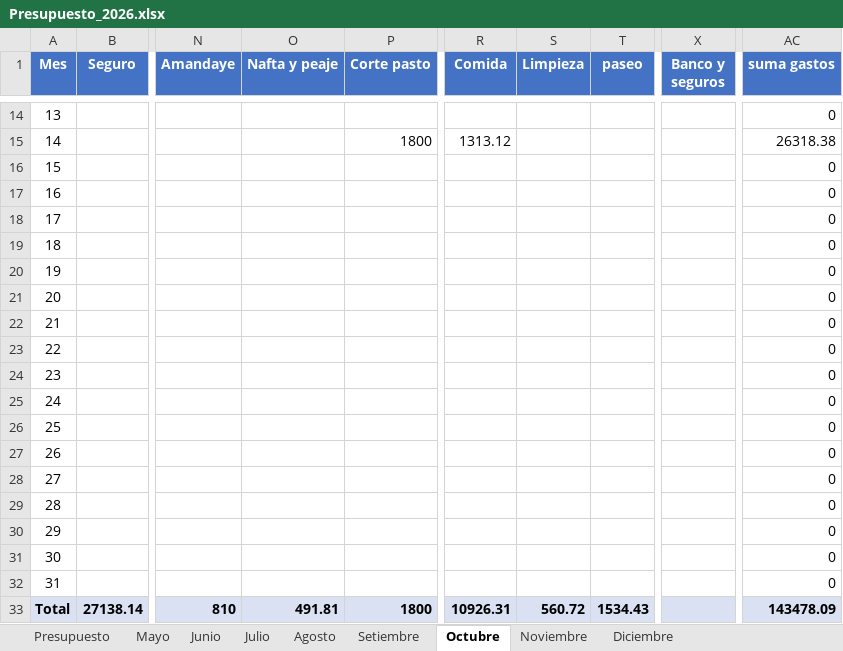
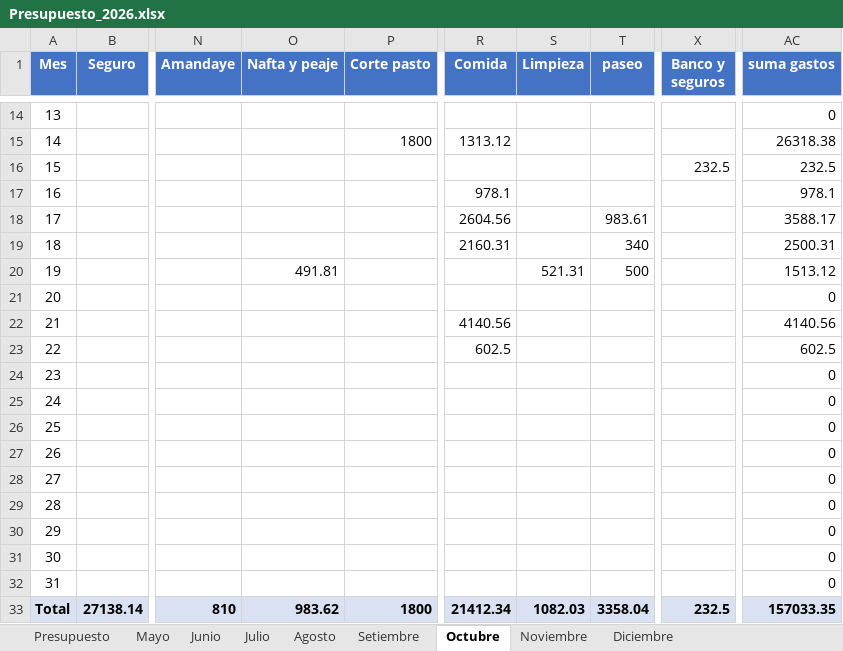
Before and after one commit to PersonalCasa/Presupuesto, an Excel workbook: Presupuesto_2026.xlsx, sheet Octubre, drawn as a sheet; only a part is shown, gaps mark what is left out; values as stored, in another font and other column widths than the file's, no borders; the diff names each change by its address in the sheet, - before the commit and + after, or states it on an @@ line.

Commit message:
Add files via upload

```diff
--- a/Presupuesto_2026.xlsx (sheet Octubre)
+++ b/Presupuesto_2026.xlsx (sheet Octubre)
-X16 (Banco y seguros): (empty)
+X16 (Banco y seguros): 232.5
-AC16 (suma gastos): 0
+AC16 (suma gastos): 232.5
-R17 (Comida): (empty)
+R17 (Comida): 978.1
-AC17 (suma gastos): 0
+AC17 (suma gastos): 978.1
-R18 (Comida): (empty)
+R18 (Comida): 2604.56
-T18 (paseo): (empty)
+T18 (paseo): 983.61
-AC18 (suma gastos): 0
+AC18 (suma gastos): 3588.17
-R19 (Comida): (empty)
+R19 (Comida): 2160.31
-T19 (paseo): (empty)
+T19 (paseo): 340
-AC19 (suma gastos): 0
+AC19 (suma gastos): 2500.31
-O20 (Nafta y peaje): (empty)
+O20 (Nafta y peaje): 491.81
-S20 (Limpieza): (empty)
+S20 (Limpieza): 521.31
-T20 (paseo): (empty)
+T20 (paseo): 500
-AC20 (suma gastos): 0
+AC20 (suma gastos): 1513.12
-R22 (Comida): (empty)
+R22 (Comida): 4140.56
-AC22 (suma gastos): 0
+AC22 (suma gastos): 4140.56
-R23 (Comida): (empty)
+R23 (Comida): 602.5
-AC23 (suma gastos): 0
+AC23 (suma gastos): 602.5
-O33 (Nafta y peaje): 491.81
+O33 (Nafta y peaje): 983.62
-R33 (Comida): 10926.31
+R33 (Comida): 21412.34
-S33 (Limpieza): 560.72
+S33 (Limpieza): 1082.03
-T33 (paseo): 1534.43
+T33 (paseo): 3358.04
-X33 (Banco y seguros): (empty)
+X33 (Banco y seguros): 232.5
-AC33 (suma gastos): 143478.09
+AC33 (suma gastos): 157033.35
```
Also changed, not shown: sheet Presupuesto.
